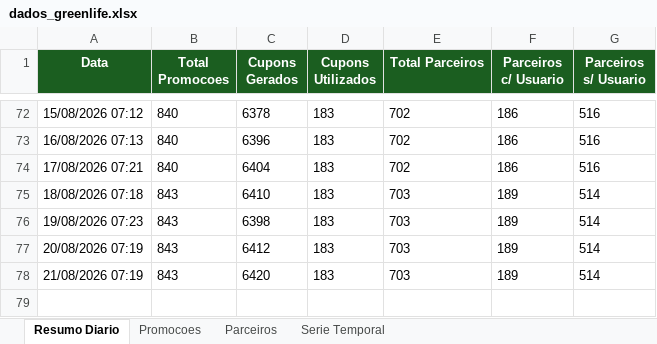
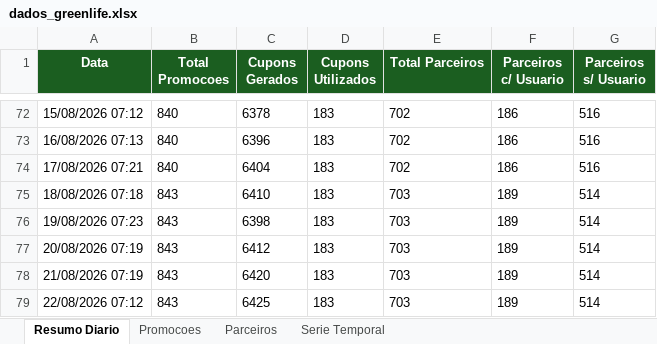
Before and after one commit to quality-glf/mkt-dash, an Excel workbook: greenlife_scraper/dados_greenlife.xlsx, sheet Resumo Diario, drawn as a sheet; only a part is shown, gaps mark what is left out; values as stored, in another font and other column widths than the file's, no borders; the diff names each change by its address in the sheet, - before the commit and + after, or states it on an @@ line.

```diff
--- a/greenlife_scraper/dados_greenlife.xlsx (sheet Resumo Diario)
+++ b/greenlife_scraper/dados_greenlife.xlsx (sheet Resumo Diario)
+row 79: 22/08/2026 07:12 | 843 | 6425 | 183 | 703 | 189 | 514
```
Also changed, not shown: sheet Serie Temporal, sheet Promocoes, sheet Parceiros, greenlife_scraper/historico_leads.xlsx, instagram-metrics/base_interacoes_detalhadas.xlsx, 4 other files.
